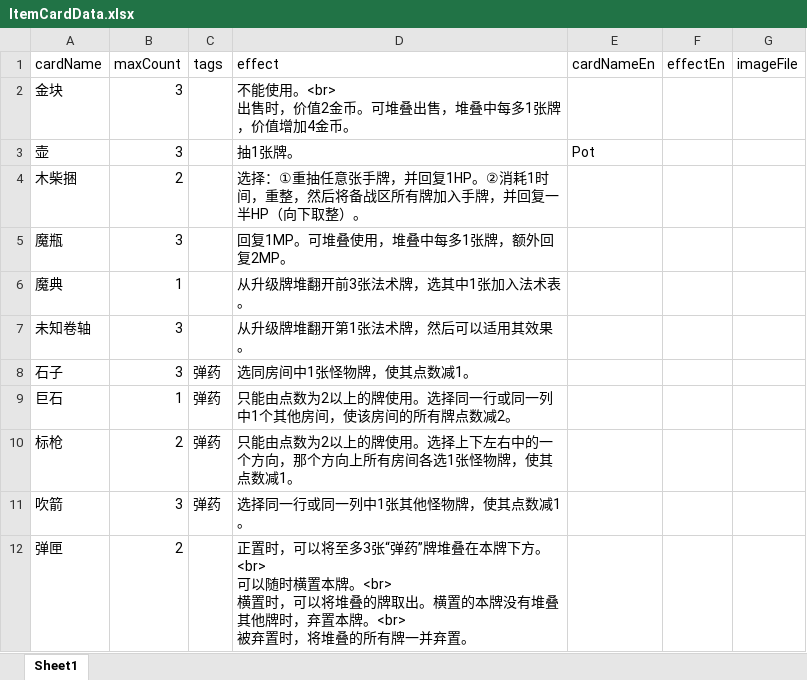
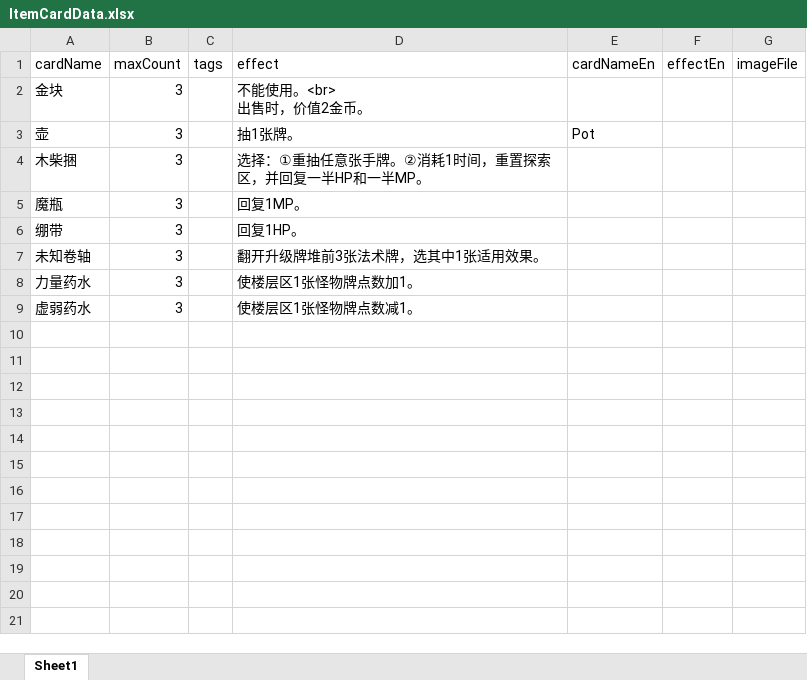
Before and after one commit to TinglePan/DungeonCrawlDeckMasterTTS, an Excel workbook: sheet/ItemCardData.xlsx, sheet Sheet1, drawn as a sheet; values as stored, in another font and other column widths than the file's, no borders; removed rows and columns are numbered as before the commit, all else as after; ↵ is a line break in a cell; the diff names each change by its address in the sheet, - before the commit and + after, or states it on an @@ line.

Commit message:
Removed card: Camp tools. Card effect change: Sentinel bot -> now rally a friendly monster from an adjacent room. Fuse slime -> now rally a slime monster from an adjacent rooms at turn end. Rally all slime monsters from all adjacent  rooms on battle start. Tomb -> now rally a monster from the top of the graveyard if there is a hostile card in its room on turn end. Rule change: Ammo cards  is now a standalone type. Ammo cards can also be used by any player-controlled monster cards with enough rank. All item cards and ammo cards can stack in player's inventory zone now. Add card type: Field card. They are cards with continuous effect and stays in bonus zone. They affect their territories, which is the corresponding row/column of their bonus zone. Changed the following former trap cards to field cards: Quicksand. Swamp. Cryo-gas vent. Add card: Ammo -> Confuse dart. Ammo -> Sleep dart. Ammo -> Canon ball. Field -> Altar. Card change: lowered the rank of some trap cards.

```diff
--- a/sheet/ItemCardData.xlsx (sheet Sheet1)
+++ b/sheet/ItemCardData.xlsx (sheet Sheet1)
-D2 (effect): 不能使用。<br> ↵ 出售时，价值2金币。可堆叠出售，堆叠中每多1张牌，价值增加4金币。
+D2 (effect): 不能使用。<br> ↵ 出售时，价值2金币。
-B4 (maxCount): 2
+B4 (maxCount): 3
-D4 (effect): …意张手牌，并回复1HP。②消耗1时间，重整，然后将备战区所有牌加入手牌，并回复一半HP（向下取整）。
+D4 (effect): …意张手牌。②消耗1时间，重置探索区，并回复一半HP和一半MP。
-D5 (effect): 回复1MP。可堆叠使用，堆叠中每多1张牌，额外回复2MP。
+D5 (effect): 回复1MP。
-row 6: 魔典 | 1 |  | 从升级牌堆翻开前3张法术牌，选其中1张加入法术表。
+row 6: 绷带 | 3 |  | 回复1HP。
-D7 (effect): 从升级牌堆翻开第1张法术牌，然后可以适用其效果。
+D7 (effect): 翻开升级牌堆前3张法术牌，选其中1张适用效果。
-row 8: 石子 | 3 | 弹药 | 选同房间中1张怪物牌，使其点数减1。
-row 9: 巨石 | 1 | 弹药 | 只能由点数为2以上的牌使用。选择同一行或同一列中1个其他房间，使该房间的所有牌点数减2。
-row 10: 标枪 | 2 | 弹药 | 只能由点数为2以上的牌使用。选择上下左右中的一个方向，那个方向上所有房间各选1张怪物牌，使其点数减1。
-row 11: 吹箭 | 3 | 弹药 | 选择同一行或同一列中1张其他怪物牌，使其点数减1。
-row 12: 弹匣 | 2 |  | 正置时，可以将至多3张“弹药”牌堆叠在本牌下方。<br> ↵ 可以随时横置本牌。<br> ↵ 横置时，可以将堆叠的牌取出。横置的本牌没有堆叠其他牌时，弃置本牌。<br> ↵ 被弃置时，将堆叠的所有牌一并弃置。
+row 8: 力量药水 | 3 |  | 使楼层区1张怪物牌点数加1。
+row 9: 虚弱药水 | 3 |  | 使楼层区1张怪物牌点数减1。
```
Also changed, not shown: sheet/EventCardData.xlsx, sheet/MonsterCardData.xlsx, 7 other files.
